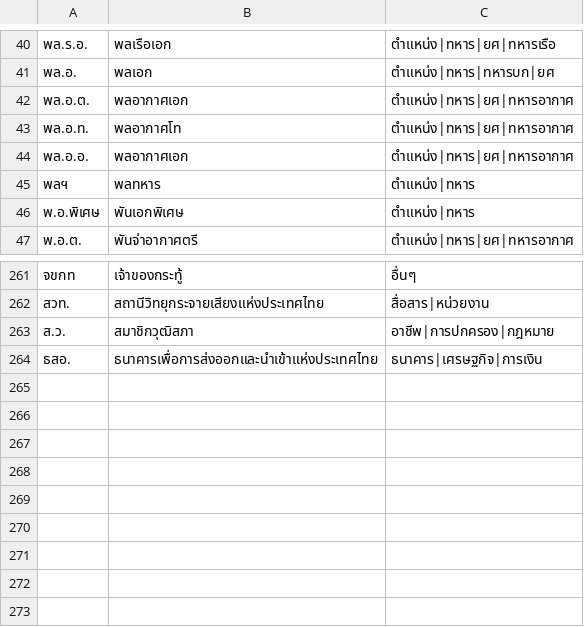
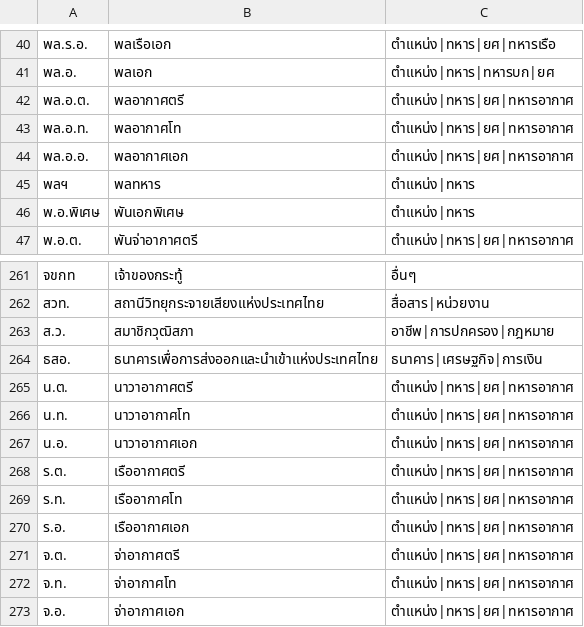
Before and after one commit to PyThaiNLP/lexicon-thai, a CSV file: thai-abbreviation/data.csv, drawn as a sheet; only a part is shown, gaps mark what is left out.

Commit message:
Update data.csv
Update data.csv

Cr. https://github.com/PyThaiNLP/lexicon-thai/issues/12

Thank you  @PCP55

```diff
--- a/thai-abbreviation/data.csv
+++ b/thai-abbreviation/data.csv
@@ -41,3 +41,3 @@
 พล.อ.,พลเอก,ตำแหน่ง|ทหาร|ทหารบก|ยศ
-พล.อ.ต.,พลอากาศเอก,ตำแหน่ง|ทหาร|ยศ|ทหารอากาศ
+พล.อ.ต.,พลอากาศตรี,ตำแหน่ง|ทหาร|ยศ|ทหารอากาศ
 พล.อ.ท.,พลอากาศโท,ตำแหน่ง|ทหาร|ยศ|ทหารอากาศ
@@ -264 +264,10 @@
 ธสอ.,ธนาคารเพื่อการส่งออกและนำเข้าแห่งประเทศไทย,ธนาคาร|เศรษฐกิจ|การเงิน
+น.ต.,นาวาอากาศตรี,ตำแหน่ง|ทหาร|ยศ|ทหารอากาศ
+น.ท.,นาวาอากาศโท,ตำแหน่ง|ทหาร|ยศ|ทหารอากาศ
+น.อ.,นาวาอากาศเอก,ตำแหน่ง|ทหาร|ยศ|ทหารอากาศ
+ร.ต.,เรืออากาศตรี,ตำแหน่ง|ทหาร|ยศ|ทหารอากาศ
+ร.ท.,เรืออากาศโท,ตำแหน่ง|ทหาร|ยศ|ทหารอากาศ
+ร.อ.,เรืออากาศเอก,ตำแหน่ง|ทหาร|ยศ|ทหารอากาศ
+จ.ต.,จ่าอากาศตรี,ตำแหน่ง|ทหาร|ยศ|ทหารอากาศ
+จ.ท.,จ่าอากาศโท,ตำแหน่ง|ทหาร|ยศ|ทหารอากาศ
+จ.อ.,จ่าอากาศเอก,ตำแหน่ง|ทหาร|ยศ|ทหารอากาศ
```
